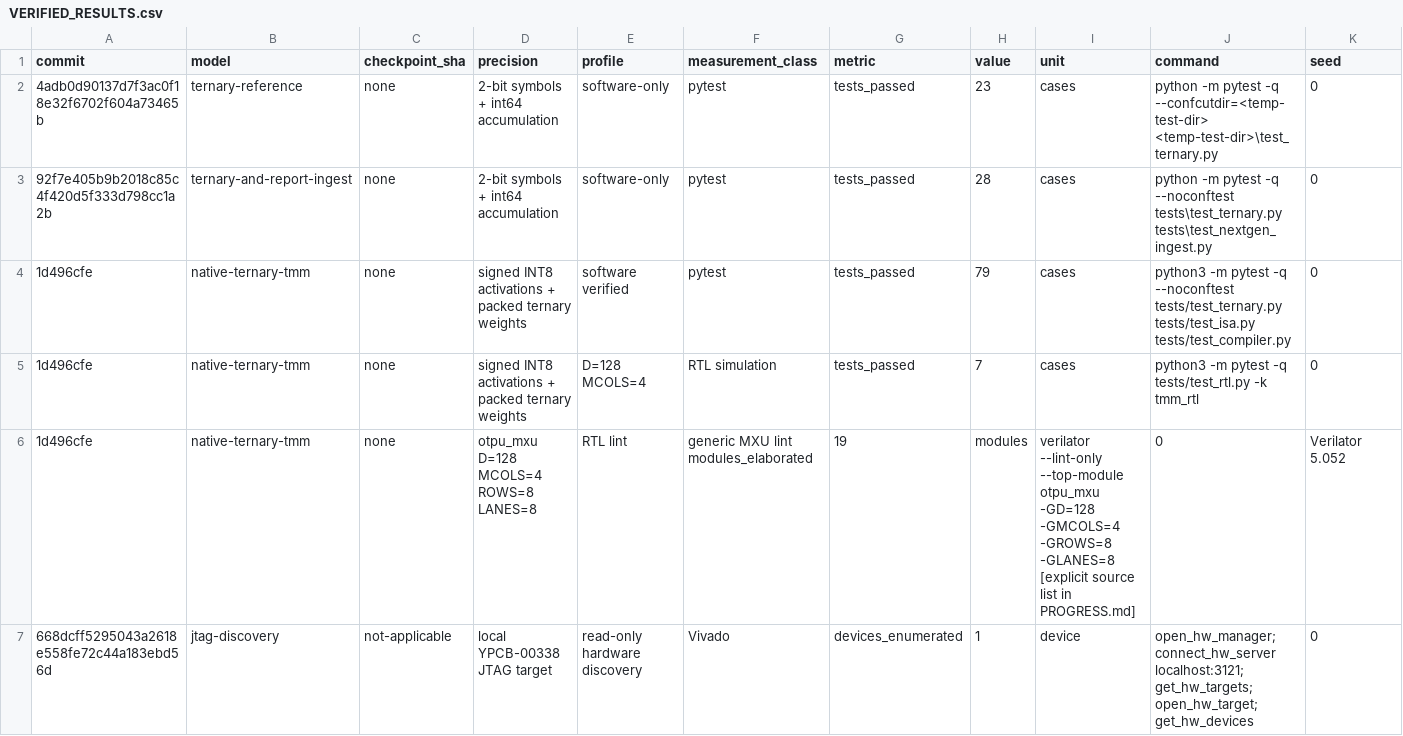
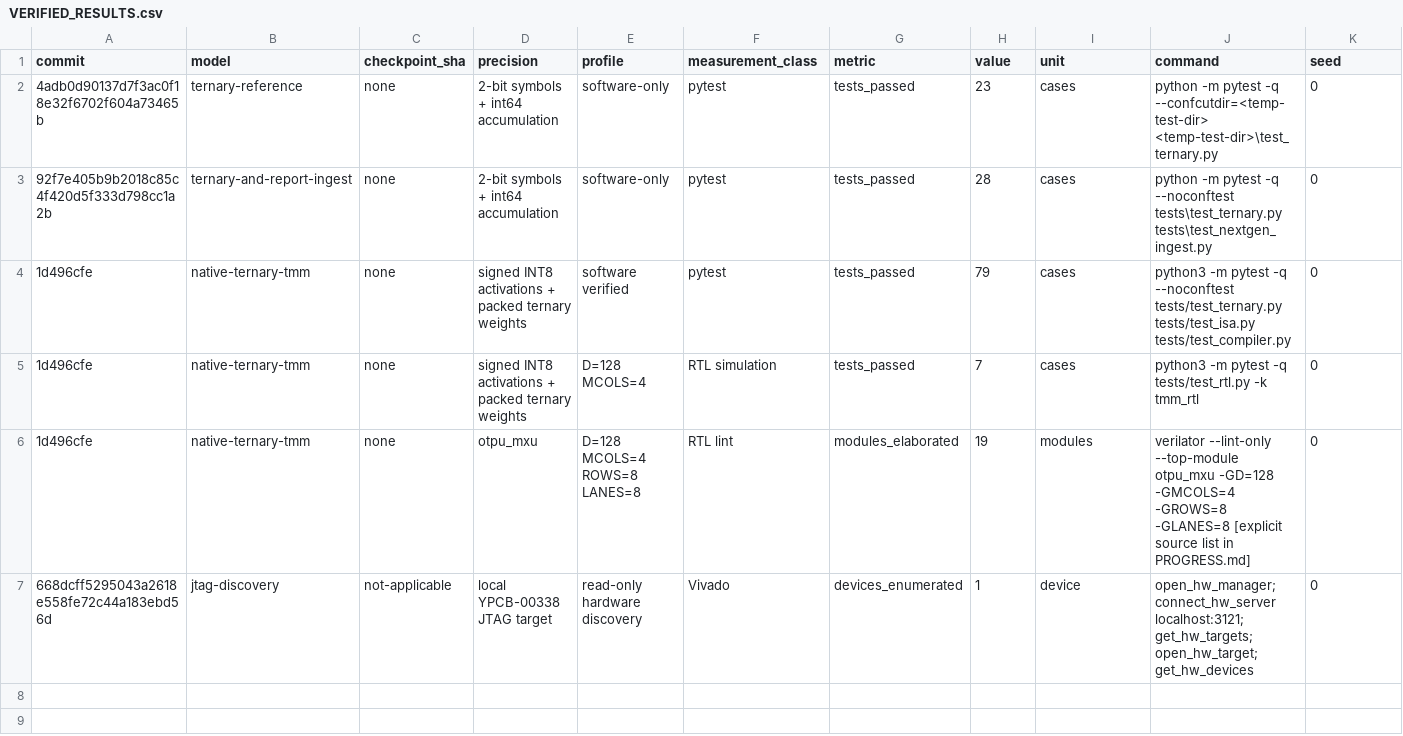
Before and after one commit to MarsWise/openTPU, a CSV file: docs/nextgen/VERIFIED_RESULTS.csv, drawn as a sheet; only a part is shown; removed rows and columns are numbered as before the commit, all else as after; rows hold the shown columns only; the diff names each change by its address in the sheet, - before the commit and + after, or states it on an @@ line.

```diff
--- a/docs/nextgen/VERIFIED_RESULTS.csv
+++ b/docs/nextgen/VERIFIED_RESULTS.csv
-row 6: 1d496cfe | native-ternary-tmm | none | otpu_mxu D=128 MCOLS=4 ROWS=8 LANES=8 | RTL lint | generic MXU lint modules_elaborated | 19 | modules | verilator --lint-only --top-module otpu_mxu -GD=128 -GMCOLS=4 -GROWS=8 -GLANES=8 [explicit source list in PROGRESS.md] | 0 | Verilator 5.052
+row 6: 1d496cfe | native-ternary-tmm | none | otpu_mxu | D=128 MCOLS=4 ROWS=8 LANES=8 | RTL lint | modules_elaborated | 19 | modules | verilator --lint-only --top-module otpu_mxu -GD=128 -GMCOLS=4 -GROWS=8 -GLANES=8 [explicit source list in PROGRESS.md] | 0
```
Also changed, not shown: 1 other file.
